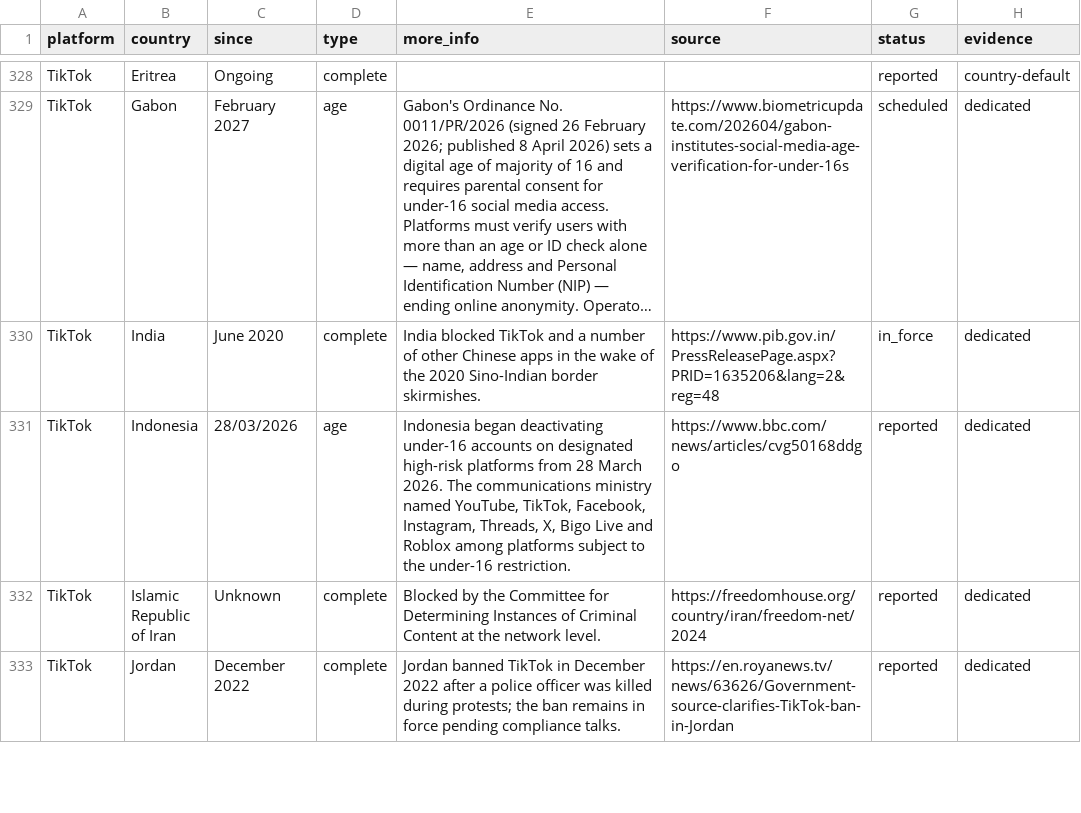
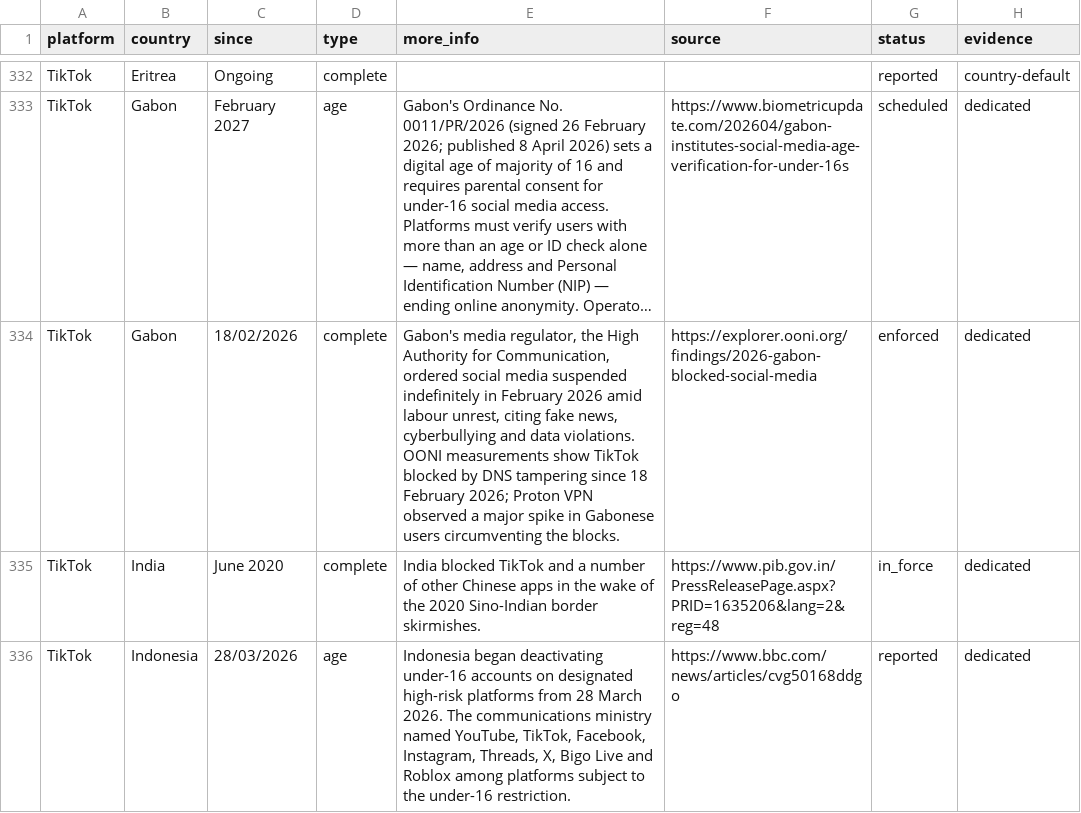
Before and after one commit to vimal7890/Censorship-Tracker, a CSV file: censorship_data.csv, drawn as a sheet; only a part is shown, gaps mark what is left out; the shorter side is filled out with more unchanged rows; long unchanged cells end in …; the diff covers the shown part only; the diff names each change by its address in the sheet, - before the commit and + after, or states it on an @@ line.

Commit message:
Add standing platform bans in Tanzania, Uganda and Gabon
Ten rows extending African coverage beyond Eritrea, Egypt and the
existing handful, each with a platform-specific source verified live:

- Tanzania: X, blocked since May 2025 after the police account hack —
  OONI-measured IP blocking, minister-confirmed, court challenge pending
- Uganda: Facebook's 2021 ban still in force (minister, Mar 2026), plus
  the post-election WhatsApp/Instagram/X blocks of 18 Jan 2026
- Gabon: the regulator-ordered Feb 2026 suspension of Facebook,
  Instagram, TikTok, YouTube and WhatsApp, OONI-measured and ongoing

Researched but deliberately excluded: Ethiopia's 2023 block (lifted
July 2023), Togo's 2025 block (fully unblocked by Sept 2025), and the
short election shutdowns across Benin, Zambia, Mauritius and friends —
the tracker lists standing restrictions, not historical ones.

```diff
--- a/censorship_data.csv
+++ b/censorship_data.csv
+row 334: TikTok | Gabon | 18/02/2026 | complete | Gabon's media regulator, the High Authority for Communication, ordered social media suspended indefinitely in February 2026 amid labour unrest, citing fake news, cyberbullying and data violations. OONI measurements show TikTok blocked by DNS tampering since 18 February 2026; Proton VPN observed a major spike in Gabonese users circumventing the blocks. | https://explorer.ooni.org/findings/2026-gabon-blocked-social-media | enforced | dedicated
```
Also changed, not shown: 9 added rows elsewhere in this file, 3 other files.
